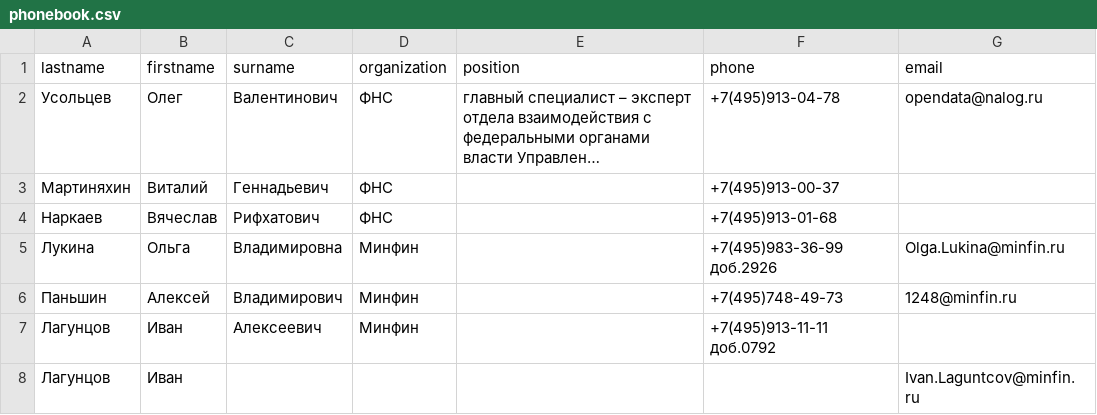
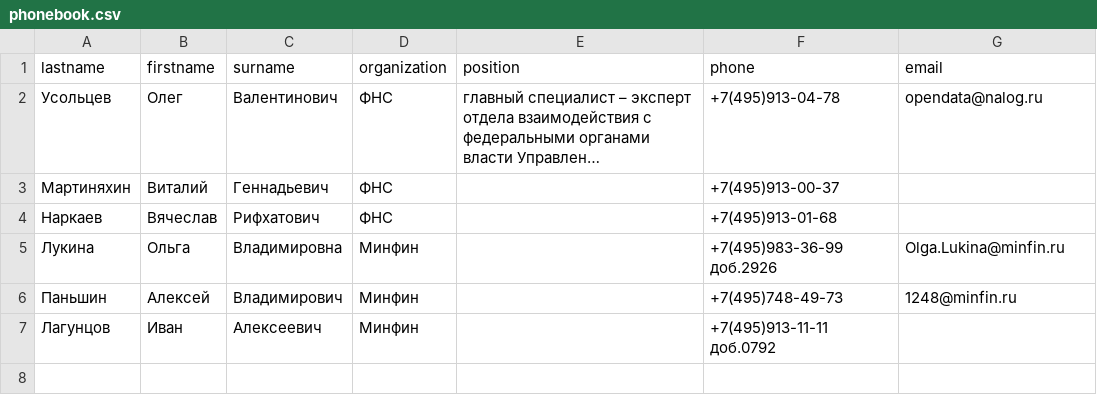
Before and after one commit to lenoque/regular-expressions, a CSV file: phonebook.csv, drawn as a sheet; long unchanged cells end in …; the diff names each change by its address in the sheet, - before the commit and + after, or states it on an @@ line.

```diff
--- a/phonebook.csv
+++ b/phonebook.csv
-row 8: Лагунцов | Иван |  |  |  |  | Ivan.Laguntcov@minfin.ru
```
Also changed, not shown: 1 other file.
